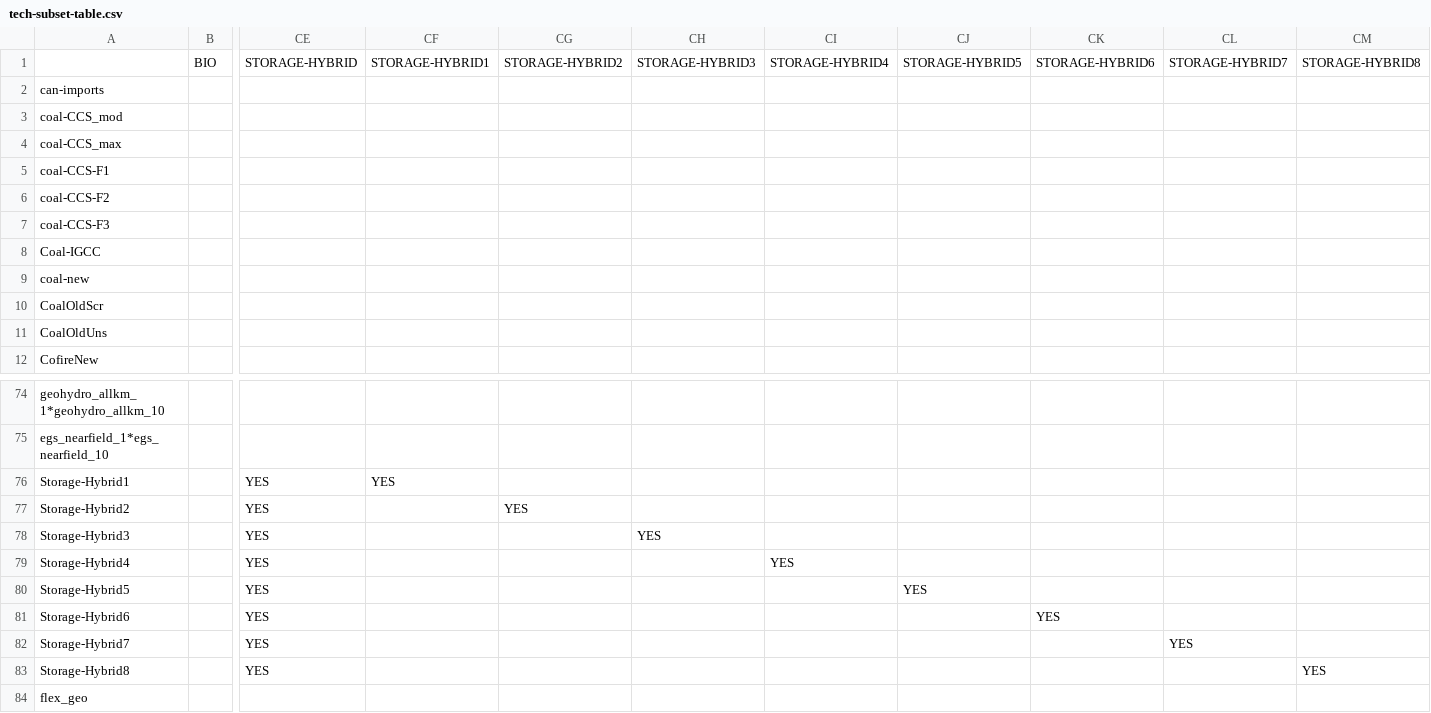
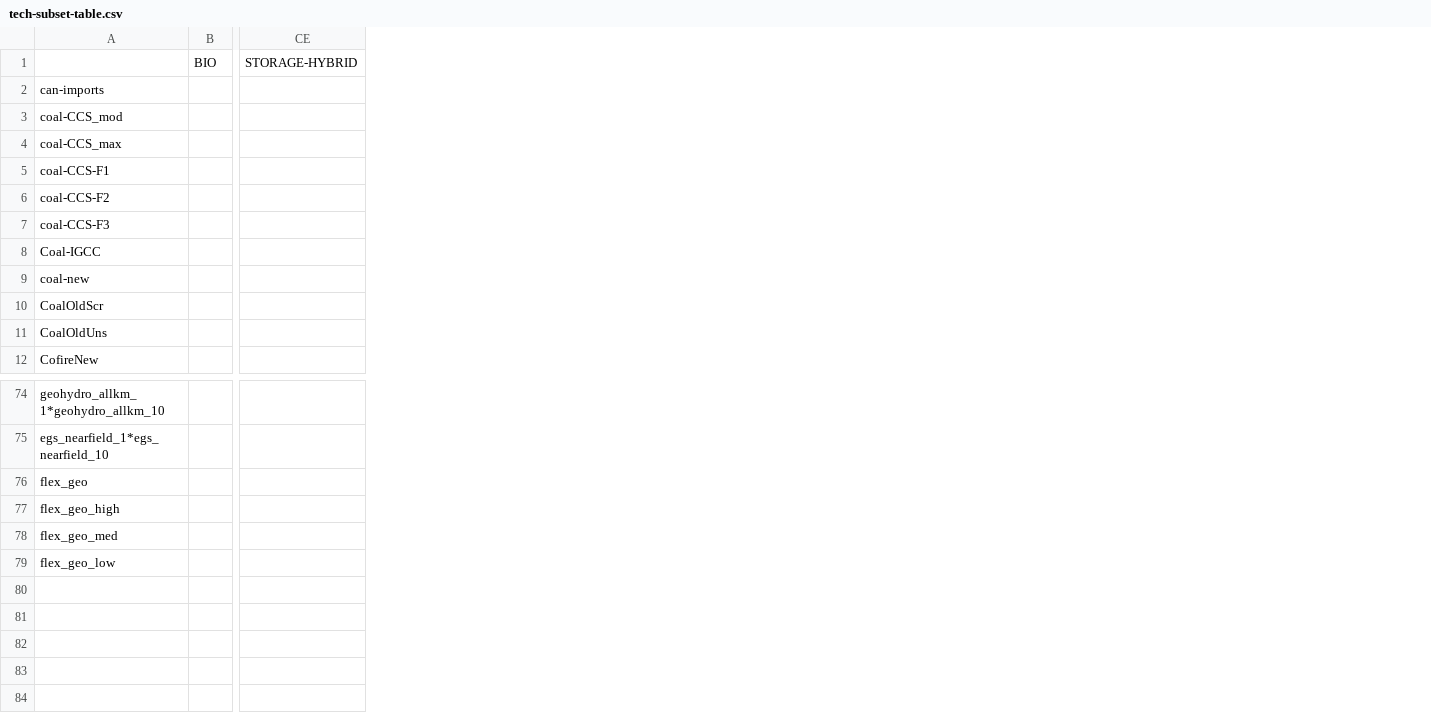
Before and after one commit to ethan-r-gallup/ReEDS-hybrid-plant, a CSV file: inputs/tech-subset-table.csv, drawn as a sheet; only a part is shown, gaps mark what is left out; removed rows and columns are numbered as before the commit, all else as after; rows hold the shown columns only; the diff names each change by its address in the sheet, - before the commit and + after, or states it on an @@ line.

```diff
--- a/inputs/tech-subset-table.csv
+++ b/inputs/tech-subset-table.csv
-column CE, row 1: STORAGE-HYBRID
-column CF, row 1: STORAGE-HYBRID1
-column CG, row 1: STORAGE-HYBRID2
-column CH, row 1: STORAGE-HYBRID3
-column CI, row 1: STORAGE-HYBRID4
-column CJ, row 1: STORAGE-HYBRID5
-column CK, row 1: STORAGE-HYBRID6
-column CL, row 1: STORAGE-HYBRID7
-column CM, row 1: STORAGE-HYBRID8
+column CE, row 1: STORAGE-HYBRID
-row 76: Storage-Hybrid1 |  | YES | YES
-row 77: Storage-Hybrid2 |  | YES |  | YES
-row 78: Storage-Hybrid3 |  | YES |  |  | YES
-row 79: Storage-Hybrid4 |  | YES |  |  |  | YES
-row 80: Storage-Hybrid5 |  | YES |  |  |  |  | YES
-row 81: Storage-Hybrid6 |  | YES |  |  |  |  |  | YES
-row 82: Storage-Hybrid7 |  | YES |  |  |  |  |  |  | YES
-row 83: Storage-Hybrid8 |  | YES |  |  |  |  |  |  |  | YES
+row 77: flex_geo_high
+row 78: flex_geo_med
+row 79: flex_geo_low
```
Also changed, not shown: cases.csv, inputs/sets/i.csv, 17 other files.
